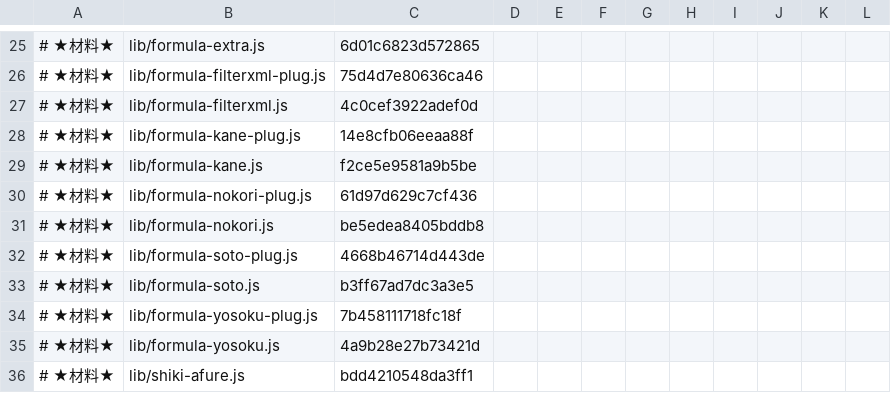
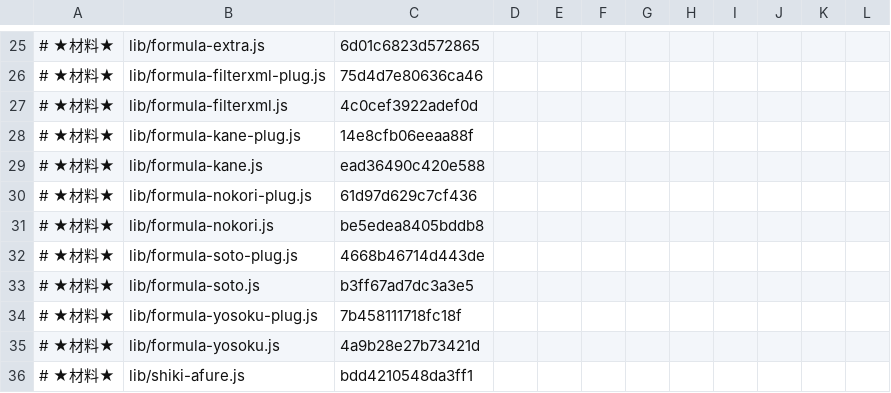
Before and after one commit to exally-zeroact/exally, a TSV file: docs/measured/golden-86-karimono-2026-09-15.tsv, drawn as a sheet; only a part is shown, gaps mark what is left out.

```diff
--- a/docs/measured/golden-86-karimono-2026-09-15.tsv
+++ b/docs/measured/golden-86-karimono-2026-09-15.tsv
@@ -28,3 +28,3 @@
 # ★材料★	lib/formula-kane-plug.js	14e8cfb06eeaa88f
-# ★材料★	lib/formula-kane.js	f2ce5e9581a9b5be
+# ★材料★	lib/formula-kane.js	ead36490c420e588
 # ★材料★	lib/formula-nokori-plug.js	61d97d629c7cf436
```
Also changed, not shown: 1 other file.
